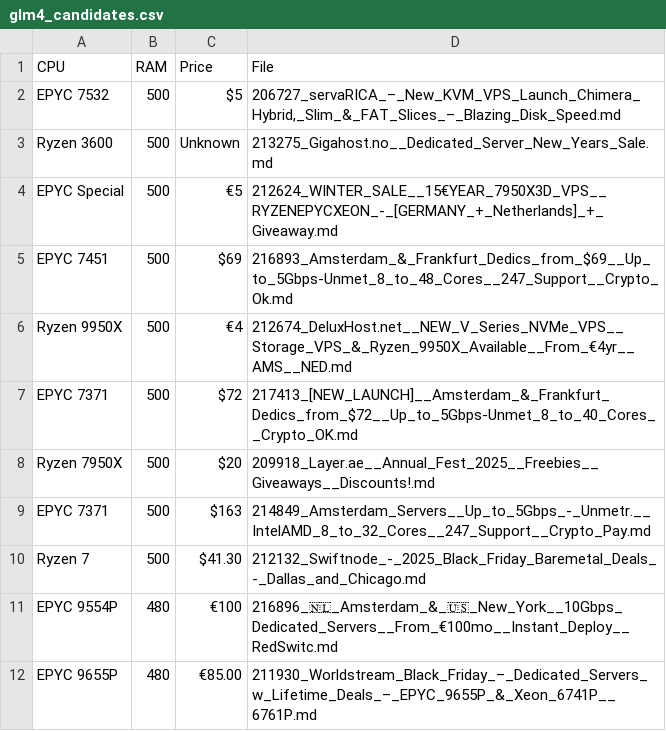
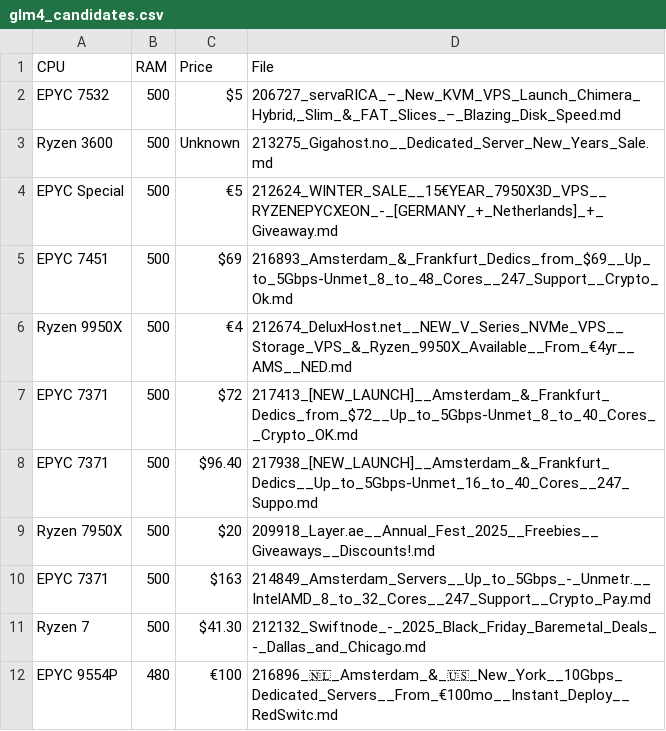
Before and after one commit to senpai-dei/server-signal-archive, a CSV file: glm4_candidates.csv, drawn as a sheet; only a part is shown; the shorter side is filled out with more unchanged rows; the diff names each change by its address in the sheet, - before the commit and + after, or states it on an @@ line.

```diff
--- a/glm4_candidates.csv
+++ b/glm4_candidates.csv
+row 8: EPYC 7371 | 500 | $96.40 | 217938_[NEW_LAUNCH]__Amsterdam_&_Frankfurt_Dedics__Up_to_5Gbps-Unmet_16_to_40_Cores__247_Suppo.md
```
Also changed, not shown: 1 other file.
